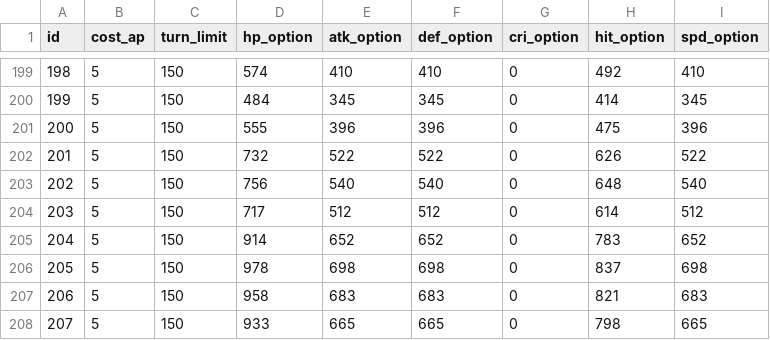
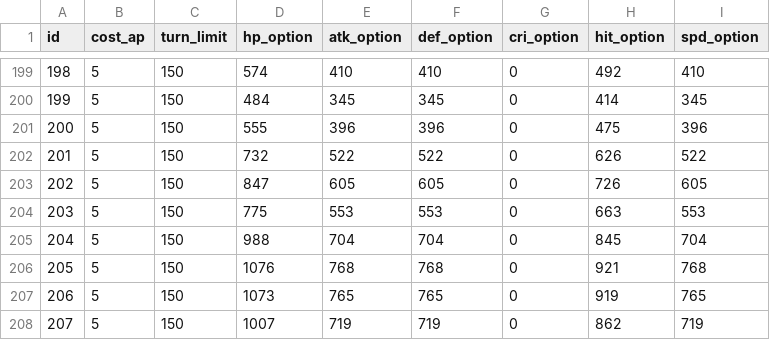
Before and after one commit to planetarium/NineChronicles, a CSV file: nekoyume/Assets/AddressableAssets/TableCSV/WorldAndStage/StageSheet.csv, drawn as a sheet; only a part is shown, gaps mark what is left out; the diff covers the shown part only; the diff names each change by its address in the sheet, - before the commit and + after, or states it on an @@ line.

Commit message:
fix 201~206 stage difficulty

```diff
--- a/nekoyume/Assets/AddressableAssets/TableCSV/WorldAndStage/StageSheet.csv
+++ b/nekoyume/Assets/AddressableAssets/TableCSV/WorldAndStage/StageSheet.csv
-D203 (hp_option): 756
+D203 (hp_option): 847
-E203 (atk_option): 540
+E203 (atk_option): 605
-F203 (def_option): 540
+F203 (def_option): 605
-H203 (hit_option): 648
+H203 (hit_option): 726
-I203 (spd_option): 540
+I203 (spd_option): 605
-D204 (hp_option): 717
+D204 (hp_option): 775
-E204 (atk_option): 512
+E204 (atk_option): 553
-F204 (def_option): 512
+F204 (def_option): 553
-H204 (hit_option): 614
+H204 (hit_option): 663
-I204 (spd_option): 512
+I204 (spd_option): 553
-D205 (hp_option): 914
+D205 (hp_option): 988
-E205 (atk_option): 652
+E205 (atk_option): 704
-F205 (def_option): 652
+F205 (def_option): 704
-H205 (hit_option): 783
+H205 (hit_option): 845
-I205 (spd_option): 652
+I205 (spd_option): 704
-D206 (hp_option): 978
+D206 (hp_option): 1076
-E206 (atk_option): 698
+E206 (atk_option): 768
-F206 (def_option): 698
+F206 (def_option): 768
-H206 (hit_option): 837
+H206 (hit_option): 921
-I206 (spd_option): 698
+I206 (spd_option): 768
-D207 (hp_option): 958
+D207 (hp_option): 1073
-E207 (atk_option): 683
+E207 (atk_option): 765
-F207 (def_option): 683
+F207 (def_option): 765
-H207 (hit_option): 821
+H207 (hit_option): 919
-I207 (spd_option): 683
+I207 (spd_option): 765
-D208 (hp_option): 933
+D208 (hp_option): 1007
-E208 (atk_option): 665
+E208 (atk_option): 719
-F208 (def_option): 665
+F208 (def_option): 719
-H208 (hit_option): 798
+H208 (hit_option): 862
-I208 (spd_option): 665
+I208 (spd_option): 719
```
Also changed, not shown: 65 edited cells elsewhere in this file.
